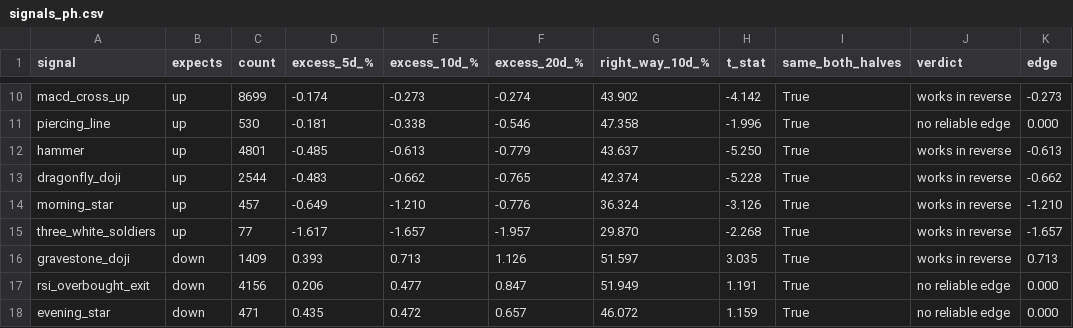
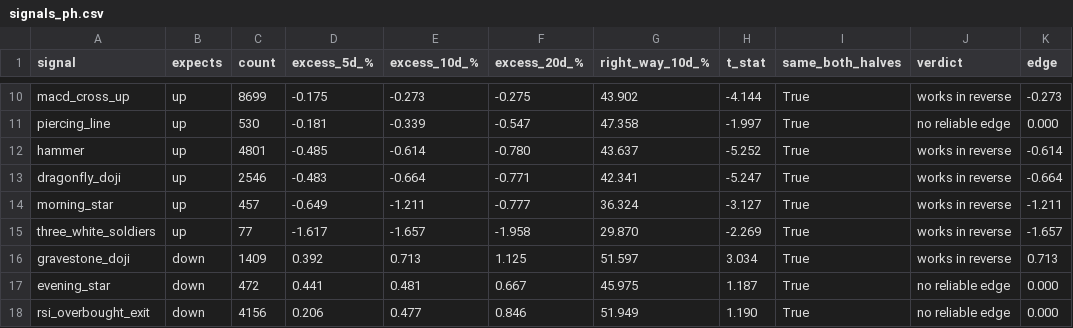
Before and after one commit to LMM26Beyond/ph-us-stock-guide, a CSV file: reports/signals_ph.csv, drawn as a sheet; only a part is shown, gaps mark what is left out; removed rows and columns are numbered as before the commit, all else as after; the diff covers the shown part only; the diff names each change by its address in the sheet, - before the commit and + after, or states it on an @@ line.

```diff
--- a/reports/signals_ph.csv
+++ b/reports/signals_ph.csv
-D10 (excess_5d_%): -0.174
+D10 (excess_5d_%): -0.175
-F10 (excess_20d_%): -0.274
+F10 (excess_20d_%): -0.275
-H10 (t_stat): -4.142
+H10 (t_stat): -4.144
-E11 (excess_10d_%): -0.338
+E11 (excess_10d_%): -0.339
-F11 (excess_20d_%): -0.546
+F11 (excess_20d_%): -0.547
-H11 (t_stat): -1.996
+H11 (t_stat): -1.997
-E12 (excess_10d_%): -0.613
+E12 (excess_10d_%): -0.614
-F12 (excess_20d_%): -0.779
+F12 (excess_20d_%): -0.780
-H12 (t_stat): -5.250
+H12 (t_stat): -5.252
-K12 (edge): -0.613
+K12 (edge): -0.614
-C13 (count): 2544
+C13 (count): 2546
-E13 (excess_10d_%): -0.662
+E13 (excess_10d_%): -0.664
-F13 (excess_20d_%): -0.765
+F13 (excess_20d_%): -0.771
-G13 (right_way_10d_%): 42.374
+G13 (right_way_10d_%): 42.341
-H13 (t_stat): -5.228
+H13 (t_stat): -5.247
-K13 (edge): -0.662
+K13 (edge): -0.664
-E14 (excess_10d_%): -1.210
+E14 (excess_10d_%): -1.211
-F14 (excess_20d_%): -0.776
+F14 (excess_20d_%): -0.777
-H14 (t_stat): -3.126
+H14 (t_stat): -3.127
-K14 (edge): -1.210
+K14 (edge): -1.211
-F15 (excess_20d_%): -1.957
+F15 (excess_20d_%): -1.958
-H15 (t_stat): -2.268
+H15 (t_stat): -2.269
-D16 (excess_5d_%): 0.393
+D16 (excess_5d_%): 0.392
-F16 (excess_20d_%): 1.126
+F16 (excess_20d_%): 1.125
-H16 (t_stat): 3.035
+H16 (t_stat): 3.034
+row 17: evening_star | down | 472 | 0.441 | 0.481 | 0.667 | 45.975 | 1.187 | True | no reliable edge | 0.000
-F18 (excess_20d_%): 0.847
+F18 (excess_20d_%): 0.846
-H18 (t_stat): 1.191
+H18 (t_stat): 1.190
-row 18: evening_star | down | 471 | 0.435 | 0.472 | 0.657 | 46.072 | 1.159 | True | no reliable edge | 0.000
```
Also changed, not shown: 70 edited cells elsewhere in this file, reports/signals_us.csv, 12 other files.
